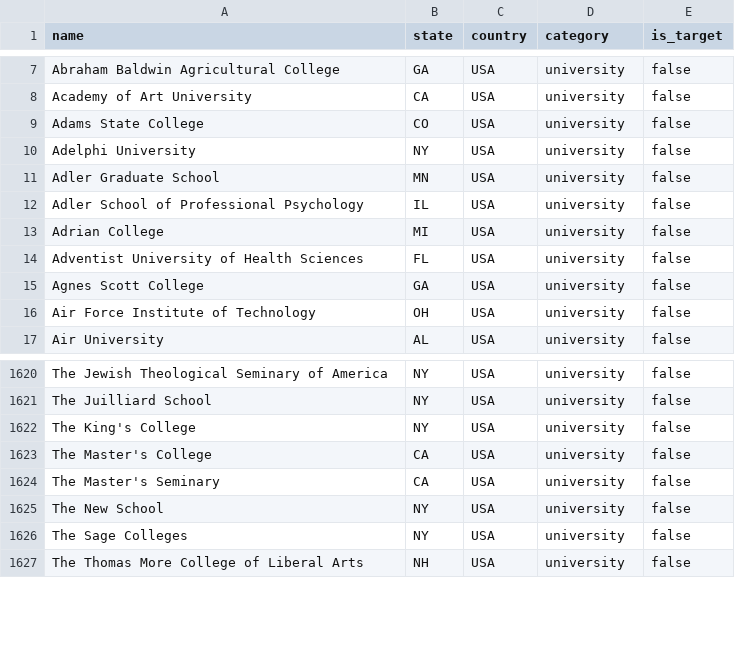
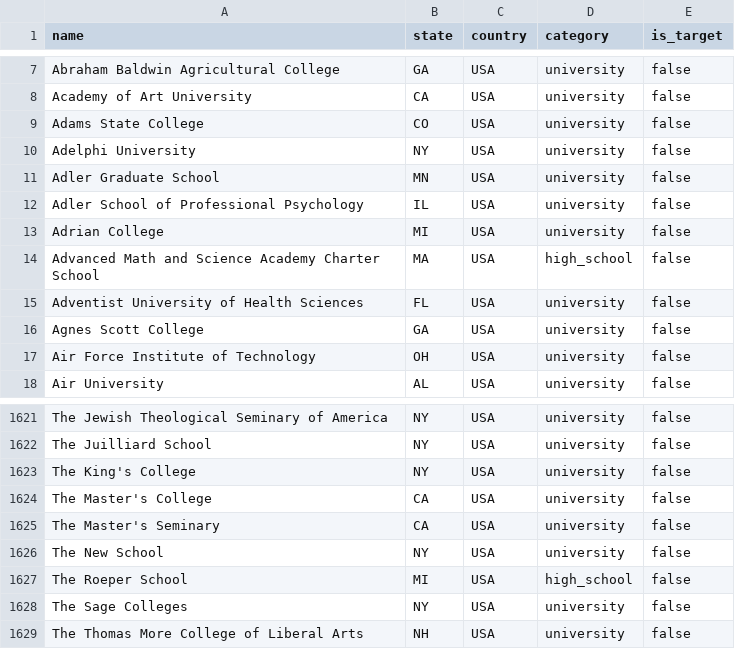
Before and after one commit to BoilerMake/hackathon, a CSV file: lib/assets/schools.csv, drawn as a sheet; only a part is shown, gaps mark what is left out.

Commit message:
adds two high schools to the list

```diff
--- a/lib/assets/schools.csv
+++ b/lib/assets/schools.csv
@@ -13,2 +13,3 @@ Adler School of Professional Psychology,IL,USA,university,false
 Adrian College,MI,USA,university,false
+Advanced Math and Science Academy Charter School,MA,USA,high_school,false
 Adventist University of Health Sciences,FL,USA,university,false
@@ -1625,2 +1626,3 @@ The Master's Seminary,CA,USA,university,false
 The New School,NY,USA,university,false
+The Roeper School,MI,USA,high_school,false
 The Sage Colleges,NY,USA,university,false
```
